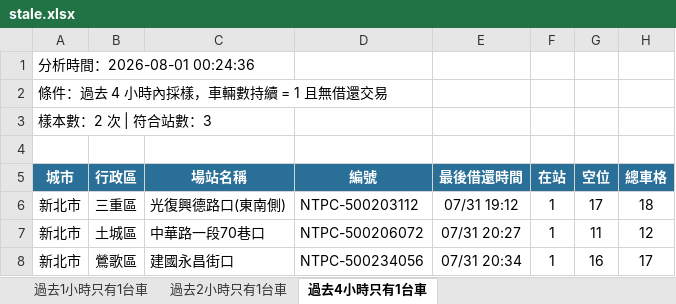
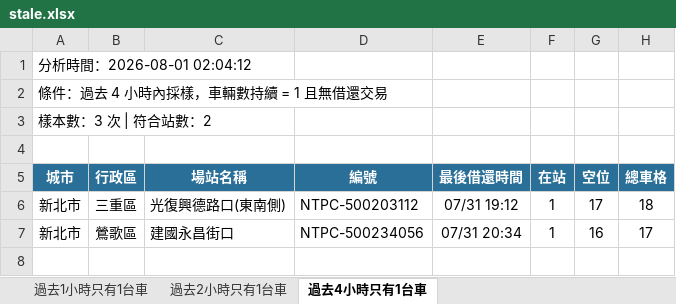
Before and after one commit to hippop3c/fixedbike, an Excel workbook: stale.xlsx, sheet 過去4小時只有1台車, drawn as a sheet; values as stored, in another font and other column widths than the file's, no borders; the diff names each change by its address in the sheet, - before the commit and + after, or states it on an @@ line.

```diff
--- a/stale.xlsx (sheet 過去4小時只有1台車)
+++ b/stale.xlsx (sheet 過去4小時只有1台車)
-A1 (城市): 分析時間：2026-08-01 00:24:36
+A1 (城市): 分析時間：2026-08-01 02:04:12
-A3 (城市): 樣本數：2 次 | 符合站數：3
+A3 (城市): 樣本數：3 次 | 符合站數：2
-row 7: 新北市 | 土城區 | 中華路一段70巷口 | NTPC-500206072 | 07/31 20:27 | 1 | 11 | 12
```
Also changed, not shown: sheet 過去2小時只有1台車, sheet 過去1小時只有1台車, 2 other files.
